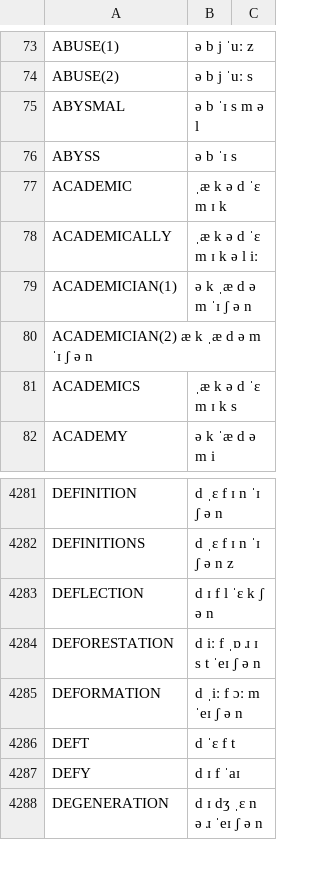
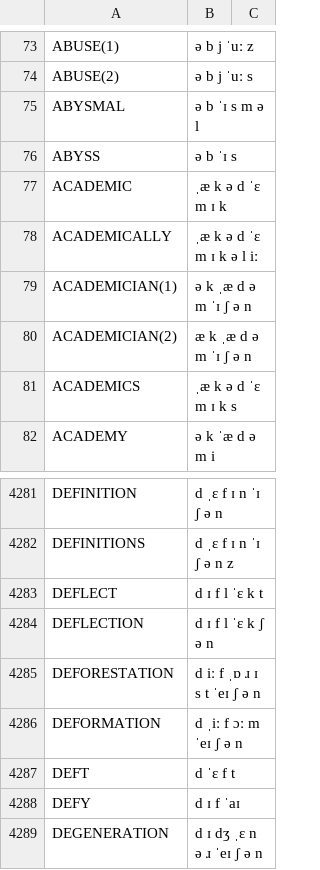
Before and after one commit to klebster2/Britfone, a CSV file: britfone.main.3.0.1.csv, drawn as a sheet; only a part is shown, gaps mark what is left out; removed rows and columns are numbered as before the commit, all else as after; the diff names each change by its address in the sheet, - before the commit and + after, or states it on an @@ line.

Commit message:
fix space

```diff
--- a/britfone.main.3.0.1.csv
+++ b/britfone.main.3.0.1.csv
-row 80: ACADEMICIAN(2) æ k ˌæ d ə m ˈɪ ʃ ə n
+row 80: ACADEMICIAN(2) | æ k ˌæ d ə m ˈɪ ʃ ə n
+row 4283: DEFLECT | d ɪ f l ˈɛ k t
```
